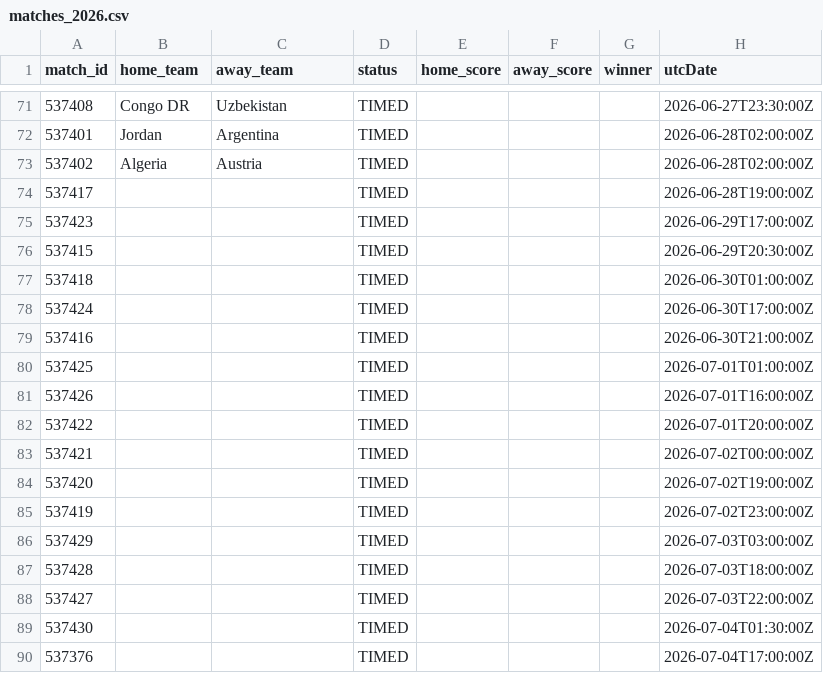
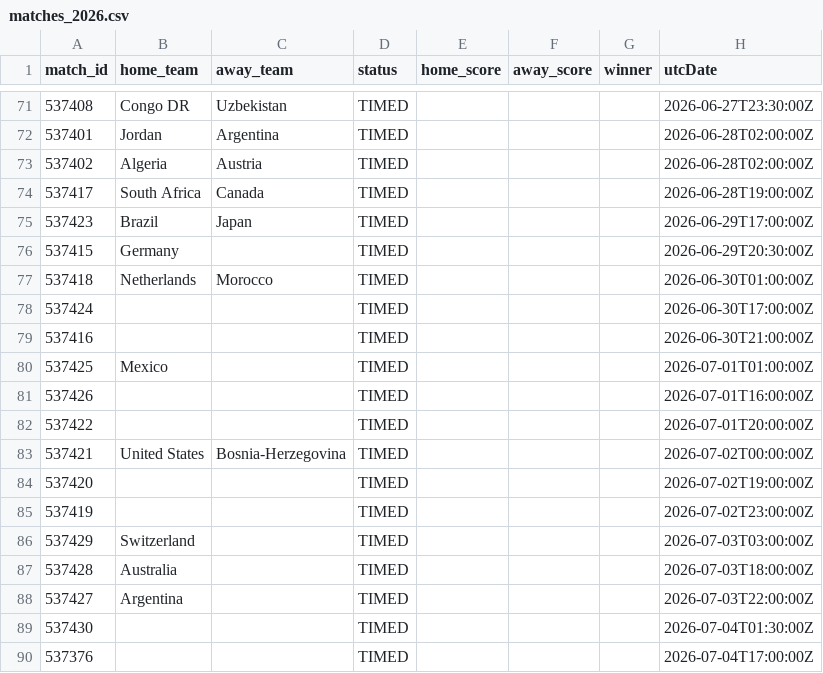
Before and after one commit to michaelsimmo11/WorldCupSweepstake, a CSV file: data/matches_2026.csv, drawn as a sheet; only a part is shown, gaps mark what is left out.

```diff
--- a/data/matches_2026.csv
+++ b/data/matches_2026.csv
@@ -73,17 +73,17 @@ match_id,home_team,away_team,status,home_score,away_score,winner,utcDate
 537402,Algeria,Austria,TIMED,,,,2026-06-28T02:00:00Z
-537417,,,TIMED,,,,2026-06-28T19:00:00Z
-537423,,,TIMED,,,,2026-06-29T17:00:00Z
-537415,,,TIMED,,,,2026-06-29T20:30:00Z
-537418,,,TIMED,,,,2026-06-30T01:00:00Z
+537417,South Africa,Canada,TIMED,,,,2026-06-28T19:00:00Z
+537423,Brazil,Japan,TIMED,,,,2026-06-29T17:00:00Z
+537415,Germany,,TIMED,,,,2026-06-29T20:30:00Z
+537418,Netherlands,Morocco,TIMED,,,,2026-06-30T01:00:00Z
 537424,,,TIMED,,,,2026-06-30T17:00:00Z
 537416,,,TIMED,,,,2026-06-30T21:00:00Z
-537425,,,TIMED,,,,2026-07-01T01:00:00Z
+537425,Mexico,,TIMED,,,,2026-07-01T01:00:00Z
 537426,,,TIMED,,,,2026-07-01T16:00:00Z
 537422,,,TIMED,,,,2026-07-01T20:00:00Z
-537421,,,TIMED,,,,2026-07-02T00:00:00Z
+537421,United States,Bosnia-Herzegovina,TIMED,,,,2026-07-02T00:00:00Z
 537420,,,TIMED,,,,2026-07-02T19:00:00Z
 537419,,,TIMED,,,,2026-07-02T23:00:00Z
-537429,,,TIMED,,,,2026-07-03T03:00:00Z
-537428,,,TIMED,,,,2026-07-03T18:00:00Z
-537427,,,TIMED,,,,2026-07-03T22:00:00Z
+537429,Switzerland,,TIMED,,,,2026-07-03T03:00:00Z
+537428,Australia,,TIMED,,,,2026-07-03T18:00:00Z
+537427,Argentina,,TIMED,,,,2026-07-03T22:00:00Z
 537430,,,TIMED,,,,2026-07-04T01:30:00Z
```
Also changed, not shown: 1 other file.
